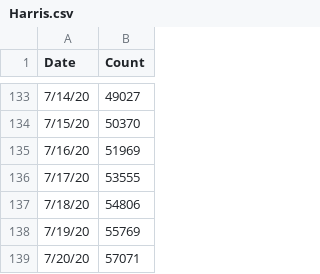
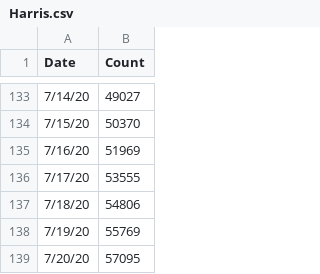
Before and after one commit to manar-c/covid19intexas, a CSV file: Harris.csv, drawn as a sheet; only a part is shown, gaps mark what is left out.

Commit message:
Updated Houston

```diff
--- a/Harris.csv
+++ b/Harris.csv
@@ -138,2 +138,2 @@ Date,Count
 7/19/20,55769
-7/20/20,57071
+7/20/20,57095
```
